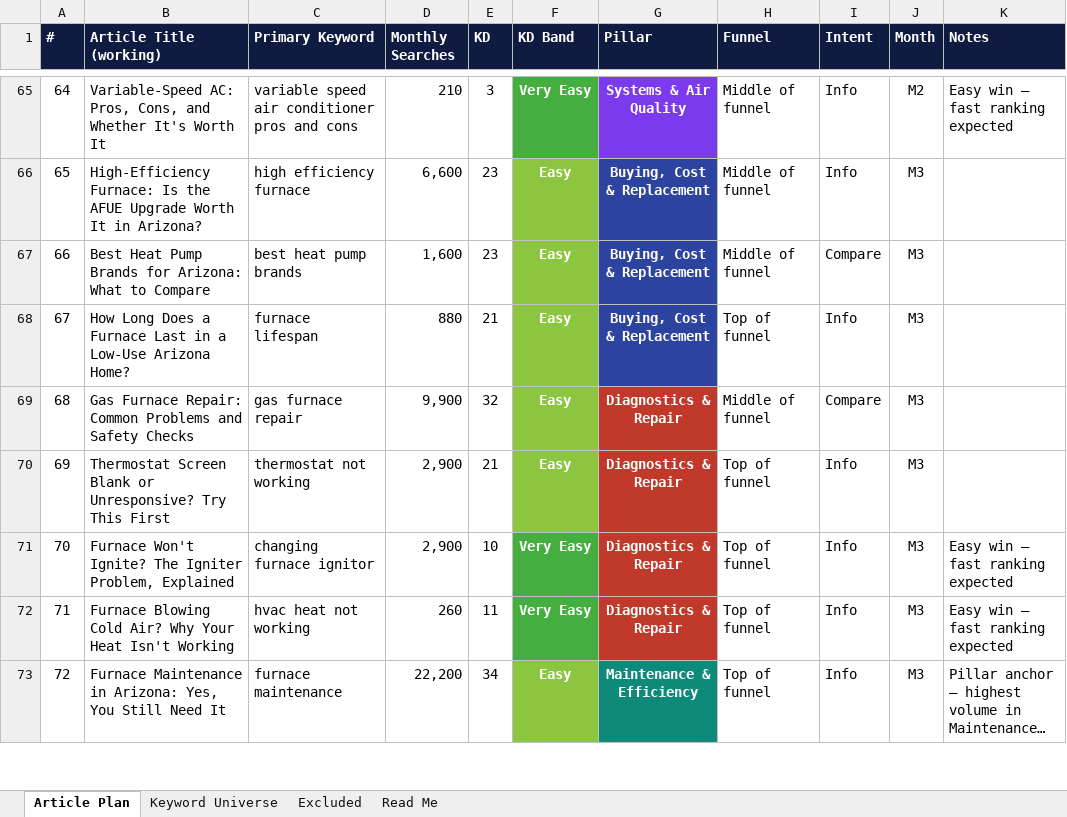
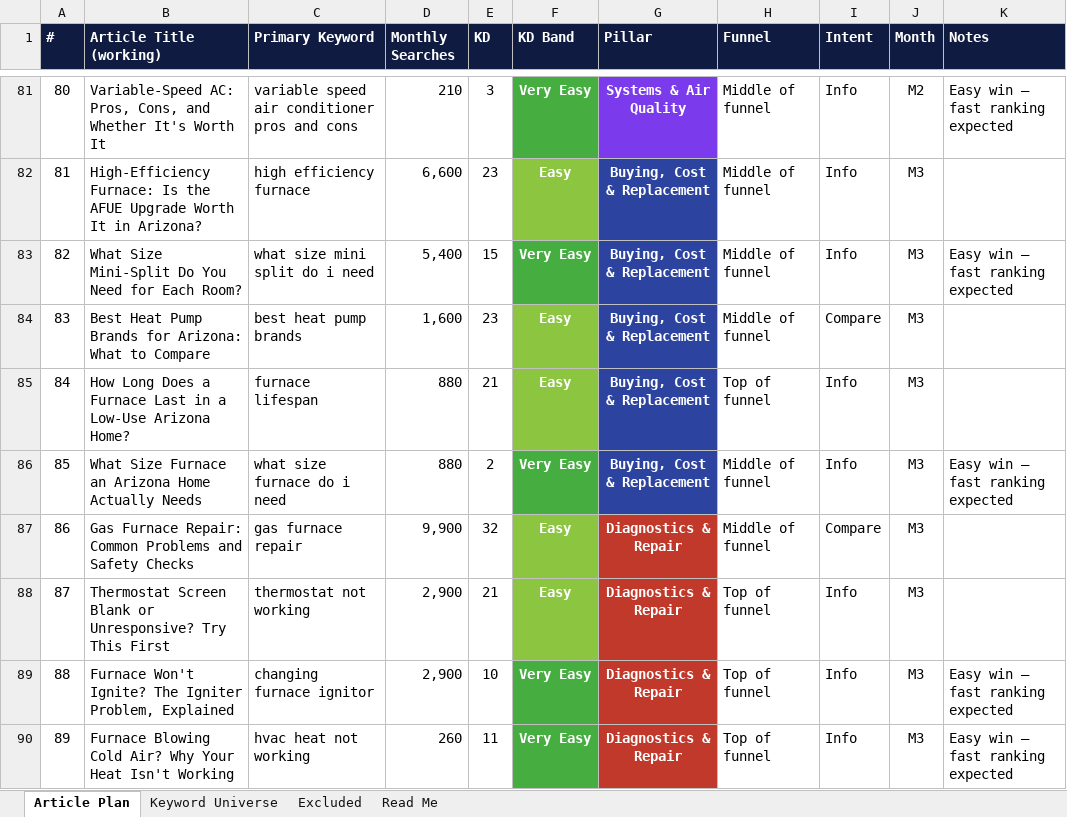
Before and after one commit to jonestj-boop/decks, an Excel workbook: decks/bradford-heating-cooling/keyword-research.xlsx, sheet Article Plan, drawn as a sheet; only a part is shown, gaps mark what is left out; the shorter side is filled out with more unchanged rows; long unchanged cells end in …; values as stored, in another font and other column widths than the file's, no borders; the diff covers the shown part only; the diff names each change by its address in the sheet, - before the commit and + after, or states it on an @@ line.

```diff
--- a/decks/bradford-heating-cooling/keyword-research.xlsx (sheet Article Plan)
+++ b/decks/bradford-heating-cooling/keyword-research.xlsx (sheet Article Plan)
@@ column A (#) renumbered from row 5 down @@
+row 83: 82 | What Size Mini-Split Do You Need for Each Room? | what size mini split do i need | 5,400 | 15 | Very Easy | Buying, Cost & Replacement | Middle of funnel | Info | M3 | Easy win — fast ranking expected
+row 86: 85 | What Size Furnace an Arizona Home Actually Needs | what size furnace do i need | 880 | 2 | Very Easy | Buying, Cost & Replacement | Middle of funnel | Info | M3 | Easy win — fast ranking expected
```
Also changed, not shown: 24 added rows, 2 removed rows and 6 edited cells elsewhere in this sheet, sheet Read Me, 1 other file.
